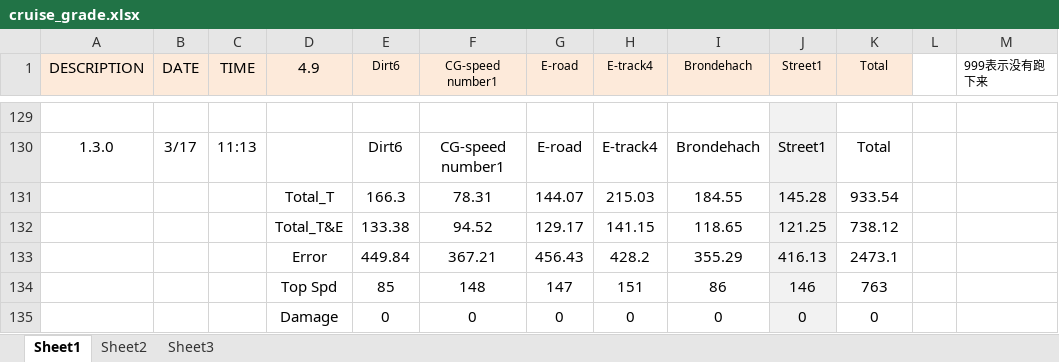
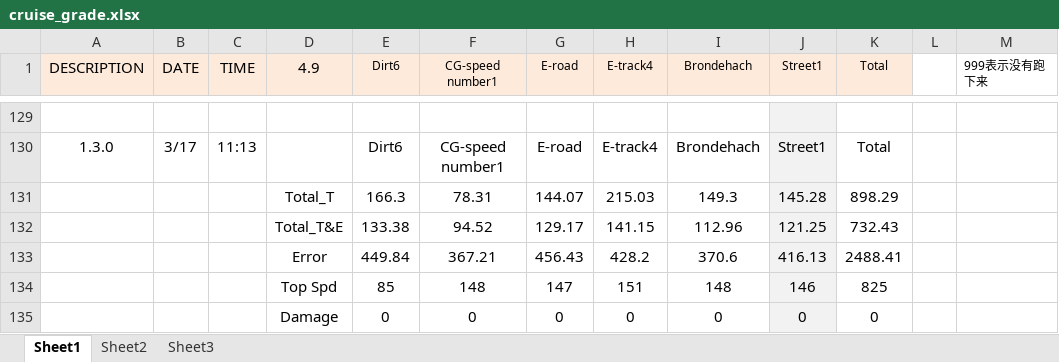
Before and after one commit to henry87653/Engineering-Technological-Innovation-4D, an Excel workbook: cruise_grade.xlsx, sheet Sheet1, drawn as a sheet; only a part is shown, gaps mark what is left out; values as stored, in another font and other column widths than the file's, no borders; the diff names each change by its address in the sheet, - before the commit and + after, or states it on an @@ line.

Commit message:
1.3
成绩超过学长之后的版本

```diff
--- a/cruise_grade.xlsx (sheet Sheet1)
+++ b/cruise_grade.xlsx (sheet Sheet1)
-I131 (Brondehach): 184.55
+I131 (Brondehach): 149.3
-K131 (Total): 933.54
+K131 (Total): 898.29
-I132 (Brondehach): 118.65
+I132 (Brondehach): 112.96
-K132 (Total): 738.12
+K132 (Total): 732.43
-I133 (Brondehach): 355.29
+I133 (Brondehach): 370.6
-K133 (Total): 2473.1
+K133 (Total): 2488.41
-I134 (Brondehach): 86
+I134 (Brondehach): 148
-K134 (Total): 763
+K134 (Total): 825
```
